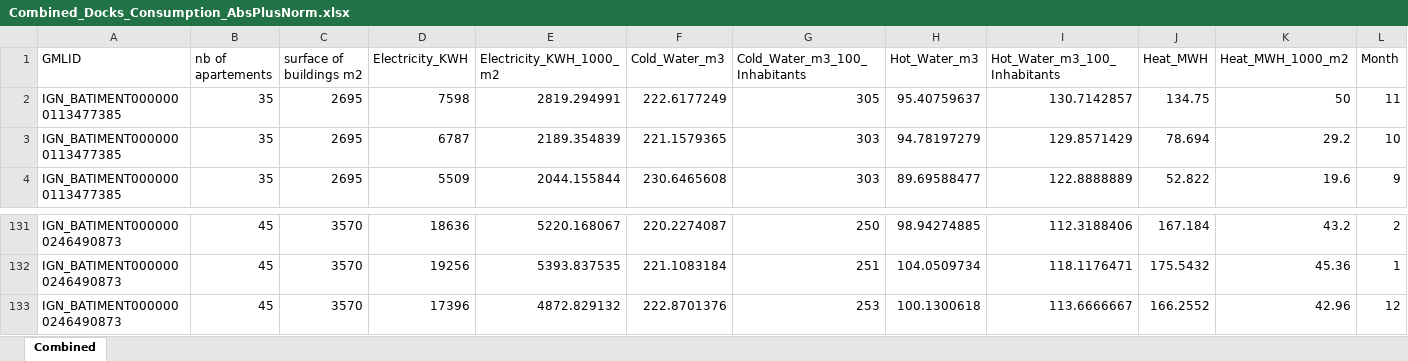
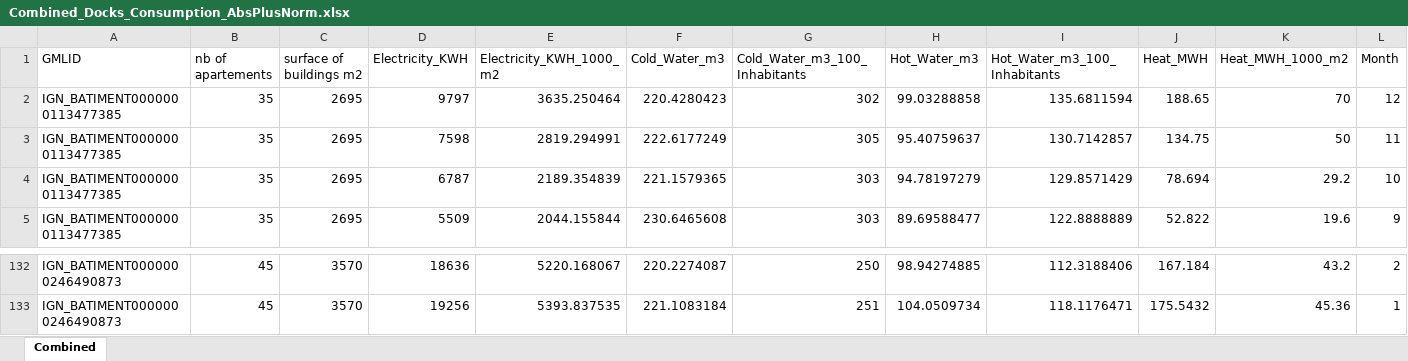
Before and after one commit to Son-HNguyen/CombineExcelFiles, an Excel workbook: output/Combined_Docks_Consumption_AbsPlusNorm.xlsx, sheet Combined, drawn as a sheet; only a part is shown, gaps mark what is left out; values as stored, in another font and other column widths than the file's, no borders; removed rows and columns are numbered as before the commit, all else as after; rows hold the shown columns only; the diff covers the shown part only; the diff names each change by its address in the sheet, - before the commit and + after, or states it on an @@ line.

```diff
--- a/output/Combined_Docks_Consumption_AbsPlusNorm.xlsx (sheet Combined)
+++ b/output/Combined_Docks_Consumption_AbsPlusNorm.xlsx (sheet Combined)
+row 2: IGN_BATIMENT0000000113477385 | 35 | 2695 | 9797 | 3635.250464 | 220.4280423 | 302 | 99.03288858 | 135.6811594 | 188.65 | 70 | 12
-row 133: IGN_BATIMENT0000000246490873 | 45 | 3570 | 17396 | 4872.829132 | 222.8701376 | 253 | 100.1300618 | 113.6666667 | 166.2552 | 42.96 | 12
```
Also changed, not shown: 10 added rows and 10 removed rows elsewhere in this sheet, input/Docks_Consumption_AbsPlusNorm.xlsx.
